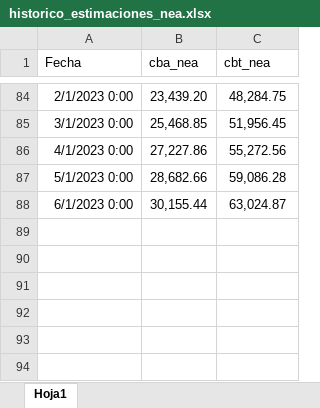
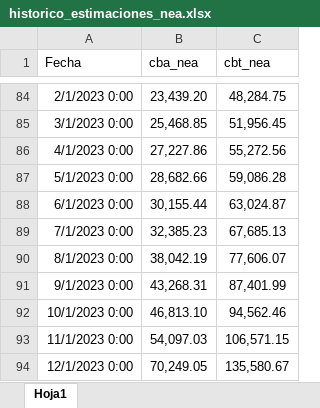
Before and after one commit to IPECD-AreaDatos/scrapingTrabajo, an Excel workbook: scrap_CBT/files/historico_estimaciones_nea.xlsx, sheet Hoja1, drawn as a sheet; only a part is shown, gaps mark what is left out; values as stored, in another font and other column widths than the file's, no borders; the diff names each change by its address in the sheet, - before the commit and + after, or states it on an @@ line.

Commit message:
aa

```diff
--- a/scrap_CBT/files/historico_estimaciones_nea.xlsx (sheet Hoja1)
+++ b/scrap_CBT/files/historico_estimaciones_nea.xlsx (sheet Hoja1)
+row 89: 7/1/2023 0:00 | 32,385.23 | 67,685.13
+row 90: 8/1/2023 0:00 | 38,042.19 | 77,606.07
+row 91: 9/1/2023 0:00 | 43,268.31 | 87,401.99
+row 92: 10/1/2023 0:00 | 46,813.10 | 94,562.46
+row 93: 11/1/2023 0:00 | 54,097.03 | 106,571.15
+row 94: 12/1/2023 0:00 | 70,249.05 | 135,580.67
```
